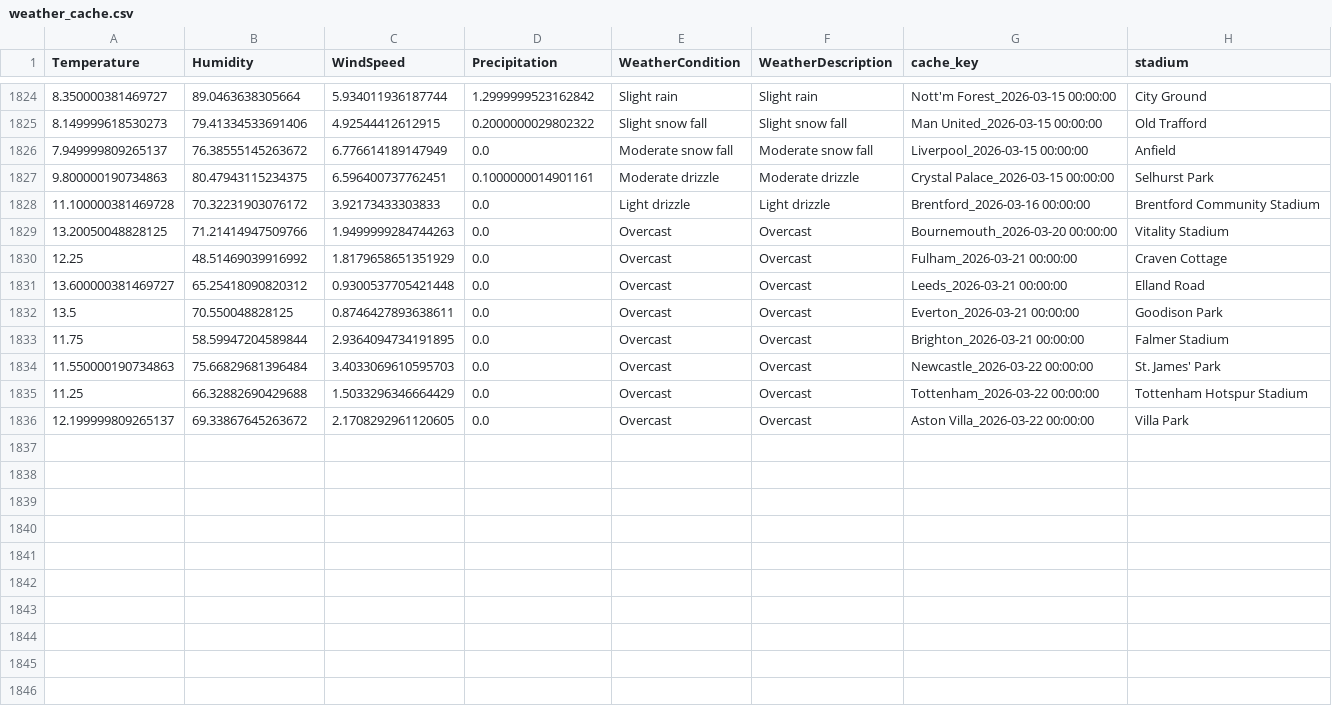
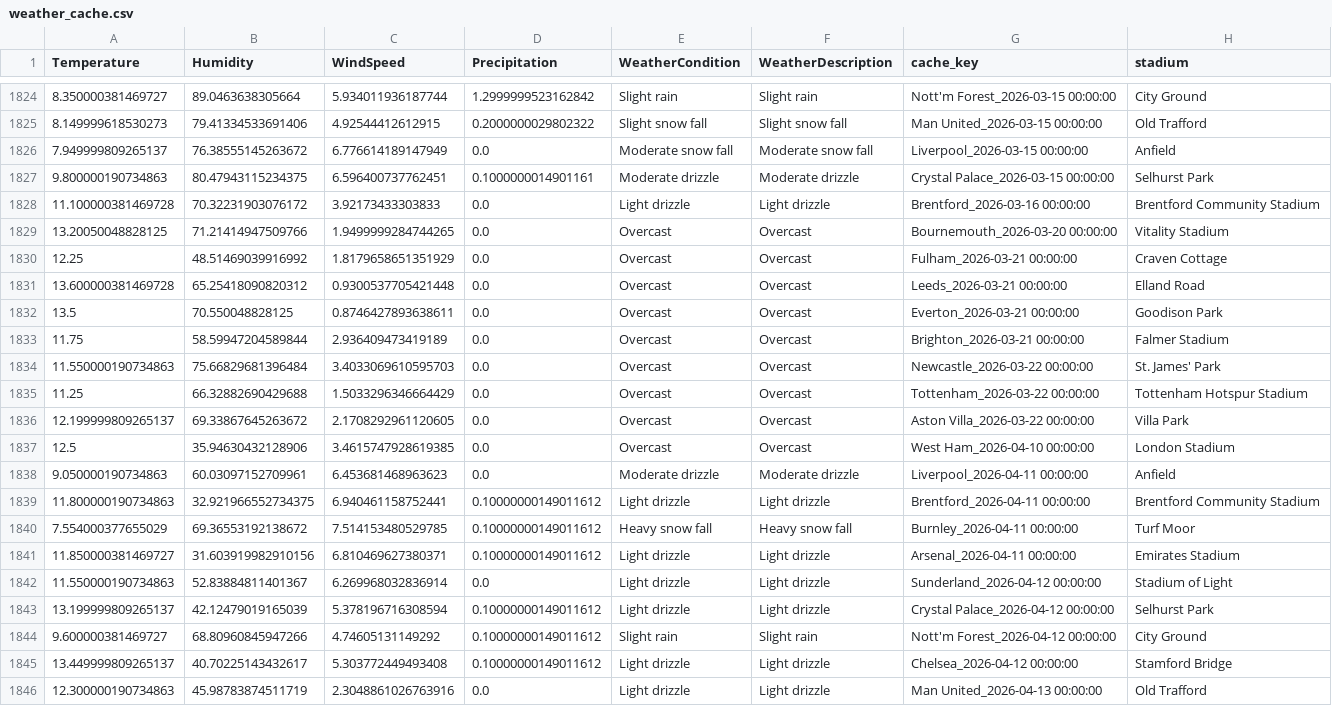
Before and after one commit to gmalbert/premier-league, a CSV file: data_files/weather_cache.csv, drawn as a sheet; only a part is shown, gaps mark what is left out.

```diff
--- a/data_files/weather_cache.csv
+++ b/data_files/weather_cache.csv
@@ -1828,7 +1828,7 @@ Temperature,Humidity,WindSpeed,Precipitation,WeatherCondition,WeatherDescription
 11.100000381469728,70.32231903076172,3.92173433303833,0.0,Light drizzle,Light drizzle,Brentford_2026-03-16 00:00:00,Brentford Community Stadium
-13.20050048828125,71.21414947509766,1.9499999284744263,0.0,Overcast,Overcast,Bournemouth_2026-03-20 00:00:00,Vitality Stadium
+13.20050048828125,71.21414947509766,1.9499999284744265,0.0,Overcast,Overcast,Bournemouth_2026-03-20 00:00:00,Vitality Stadium
 12.25,48.51469039916992,1.8179658651351929,0.0,Overcast,Overcast,Fulham_2026-03-21 00:00:00,Craven Cottage
-13.600000381469727,65.25418090820312,0.9300537705421448,0.0,Overcast,Overcast,Leeds_2026-03-21 00:00:00,Elland Road
+13.600000381469728,65.25418090820312,0.9300537705421448,0.0,Overcast,Overcast,Leeds_2026-03-21 00:00:00,Elland Road
 13.5,70.550048828125,0.8746427893638611,0.0,Overcast,Overcast,Everton_2026-03-21 00:00:00,Goodison Park
-11.75,58.59947204589844,2.9364094734191895,0.0,Overcast,Overcast,Brighton_2026-03-21 00:00:00,Falmer Stadium
+11.75,58.59947204589844,2.936409473419189,0.0,Overcast,Overcast,Brighton_2026-03-21 00:00:00,Falmer Stadium
 11.550000190734863,75.66829681396484,3.4033069610595703,0.0,Overcast,Overcast,Newcastle_2026-03-22 00:00:00,St. James' Park
@@ -1836 +1836,11 @@ Temperature,Humidity,WindSpeed,Precipitation,WeatherCondition,WeatherDescription
 12.199999809265137,69.33867645263672,2.1708292961120605,0.0,Overcast,Overcast,Aston Villa_2026-03-22 00:00:00,Villa Park
+12.5,35.94630432128906,3.4615747928619385,0.0,Overcast,Overcast,West Ham_2026-04-10 00:00:00,London Stadium
+9.050000190734863,60.03097152709961,6.453681468963623,0.0,Moderate drizzle,Moderate drizzle,Liverpool_2026-04-11 00:00:00,Anfield
+11.800000190734863,32.921966552734375,6.940461158752441,0.10000000149011612,Light drizzle,Light drizzle,Brentford_2026-04-11 00:00:00,Brentford Community Stadium
+7.554000377655029,69.36553192138672,7.514153480529785,0.10000000149011612,Heavy snow fall,Heavy snow fall,Burnley_2026-04-11 00:00:00,Turf Moor
+11.850000381469727,31.603919982910156,6.810469627380371,0.10000000149011612,Light drizzle,Light drizzle,Arsenal_2026-04-11 00:00:00,Emirates Stadium
+11.550000190734863,52.83884811401367,6.269968032836914,0.0,Light drizzle,Light drizzle,Sunderland_2026-04-12 00:00:00,Stadium of Light
+13.199999809265137,42.12479019165039,5.378196716308594,0.10000000149011612,Light drizzle,Light drizzle,Crystal Palace_2026-04-12 00:00:00,Selhurst Park
+9.600000381469727,68.80960845947266,4.74605131149292,0.10000000149011612,Slight rain,Slight rain,Nott'm Forest_2026-04-12 00:00:00,City Ground
+13.449999809265137,40.70225143432617,5.303772449493408,0.10000000149011612,Light drizzle,Light drizzle,Chelsea_2026-04-12 00:00:00,Stamford Bridge
+12.300000190734863,45.98783874511719,2.3048861026763916,0.0,Light drizzle,Light drizzle,Man United_2026-04-13 00:00:00,Old Trafford
```
Also changed, not shown: data_files/all_teams.csv, data_files/combined_historical_data.csv, 8 other files.
